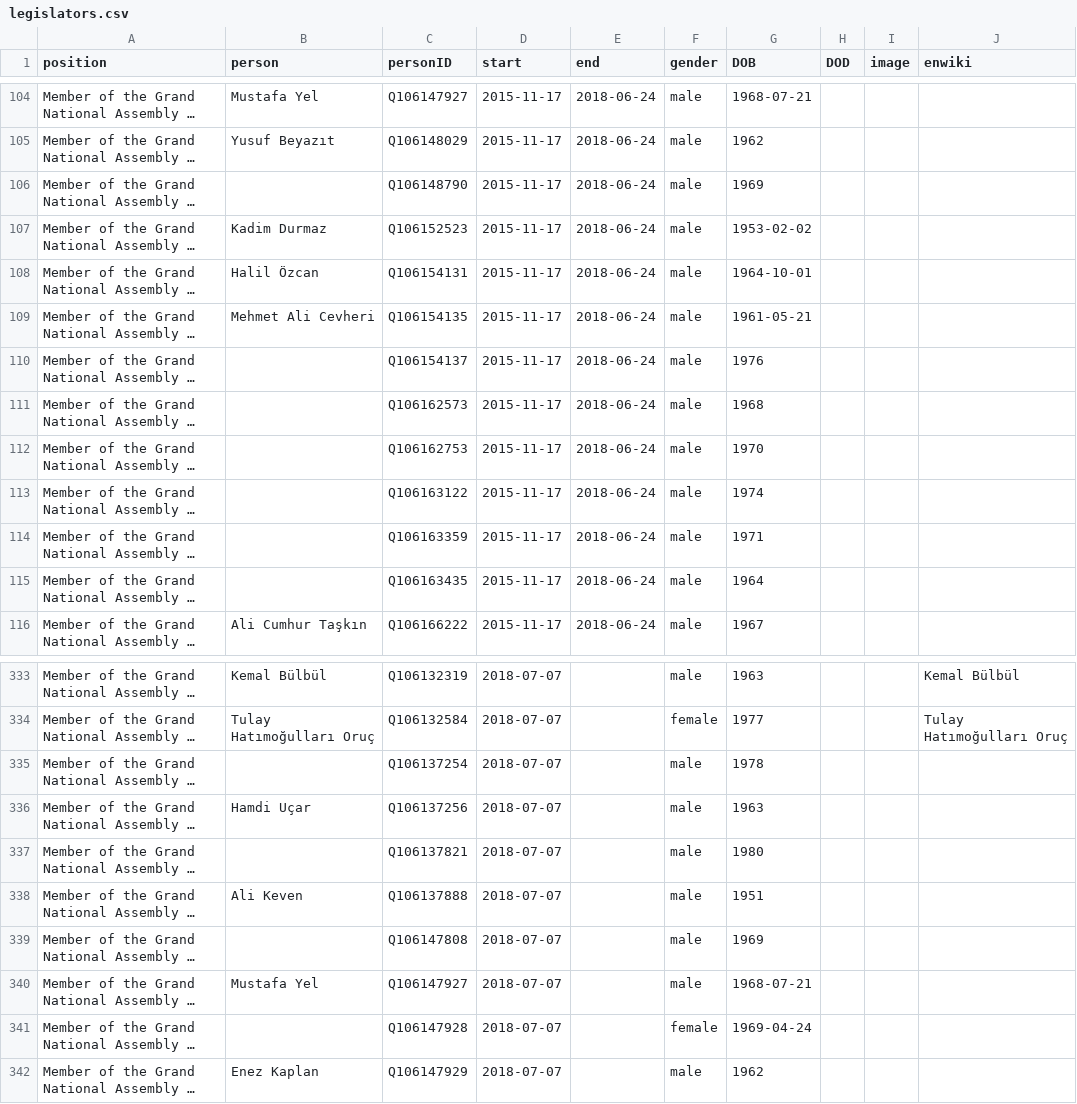
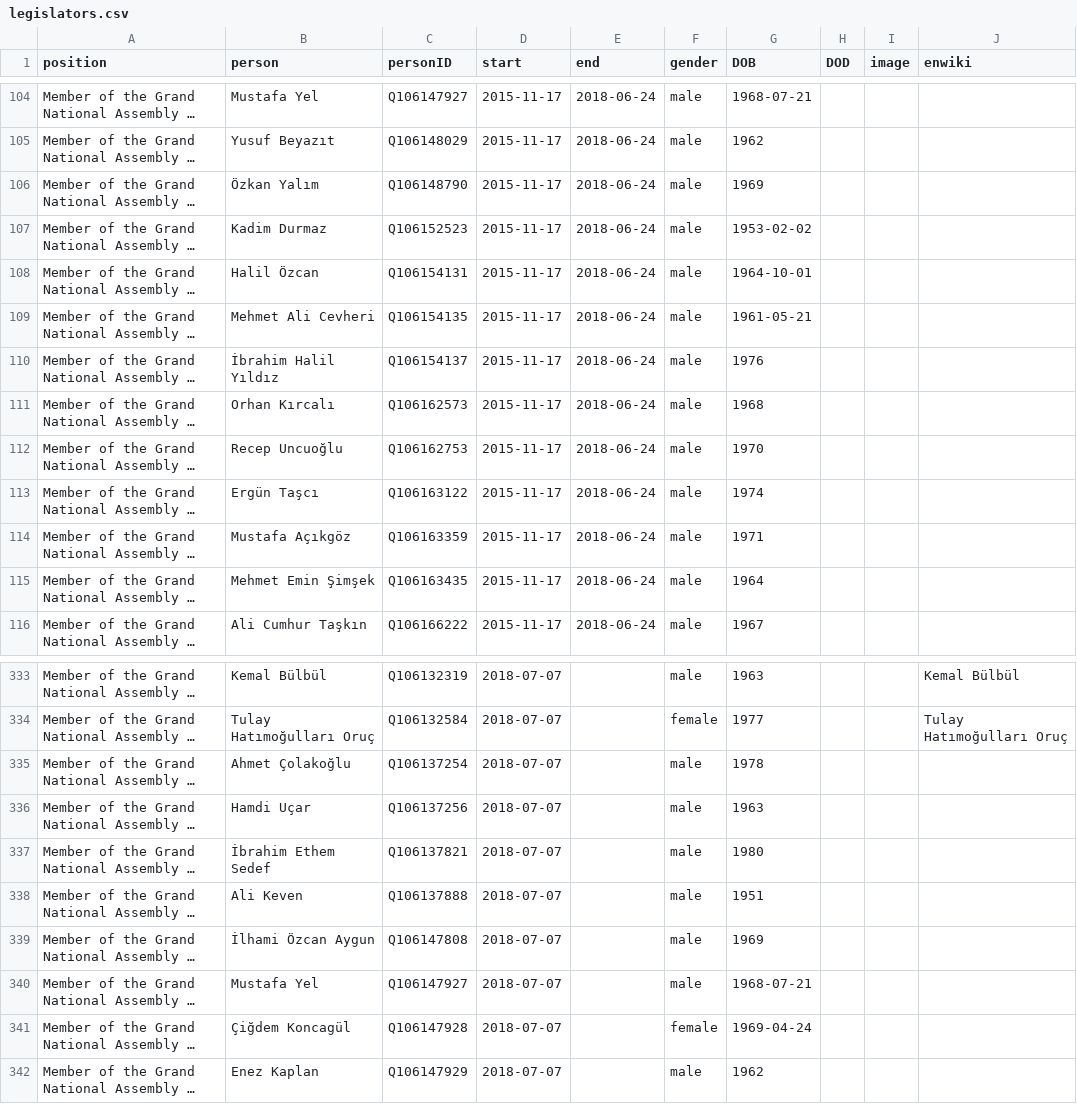
Before and after one commit to every-politician-scrapers/turkey-ministers, a CSV file: html/legislators.csv, drawn as a sheet; only a part is shown, gaps mark what is left out; long unchanged cells end in …; the diff covers the shown part only; the diff names each change by its address in the sheet, - before the commit and + after, or states it on an @@ line.

```diff
--- a/html/legislators.csv
+++ b/html/legislators.csv
-B106 (person): (empty)
+B106 (person): Özkan Yalım
-B110 (person): (empty)
+B110 (person): İbrahim Halil Yıldız
-B111 (person): (empty)
+B111 (person): Orhan Kırcalı
-B112 (person): (empty)
+B112 (person): Recep Uncuoğlu
-B113 (person): (empty)
+B113 (person): Ergün Taşcı
-B114 (person): (empty)
+B114 (person): Mustafa Açıkgöz
-B115 (person): (empty)
+B115 (person): Mehmet Emin Şimşek
-B335 (person): (empty)
+B335 (person): Ahmet Çolakoğlu
-B337 (person): (empty)
+B337 (person): İbrahim Ethem Sedef
-B339 (person): (empty)
+B339 (person): İlhami Özcan Aygun
-B341 (person): (empty)
+B341 (person): Çiğdem Koncagül
```
Also changed, not shown: 28 edited cells elsewhere in this file, html/current.csv, html/holders21.csv.
